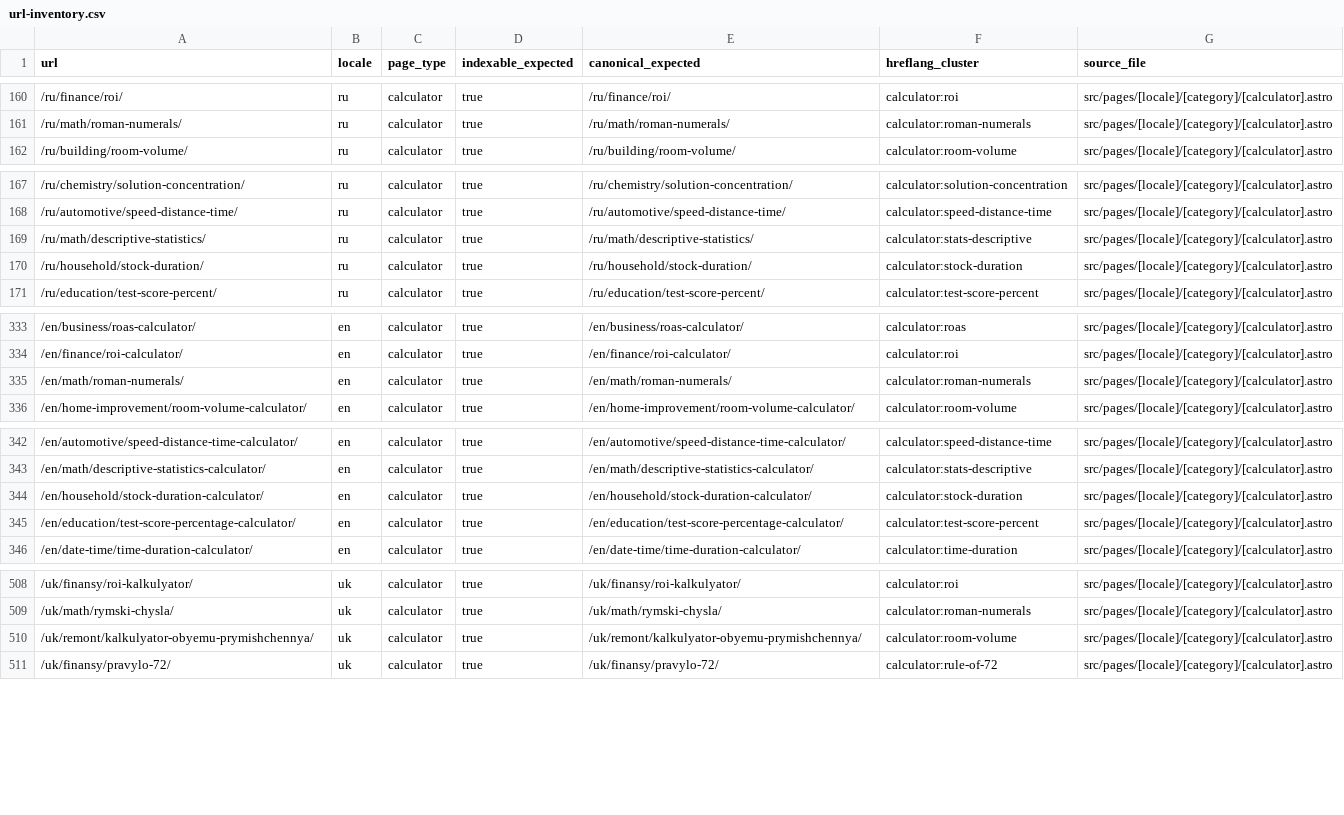
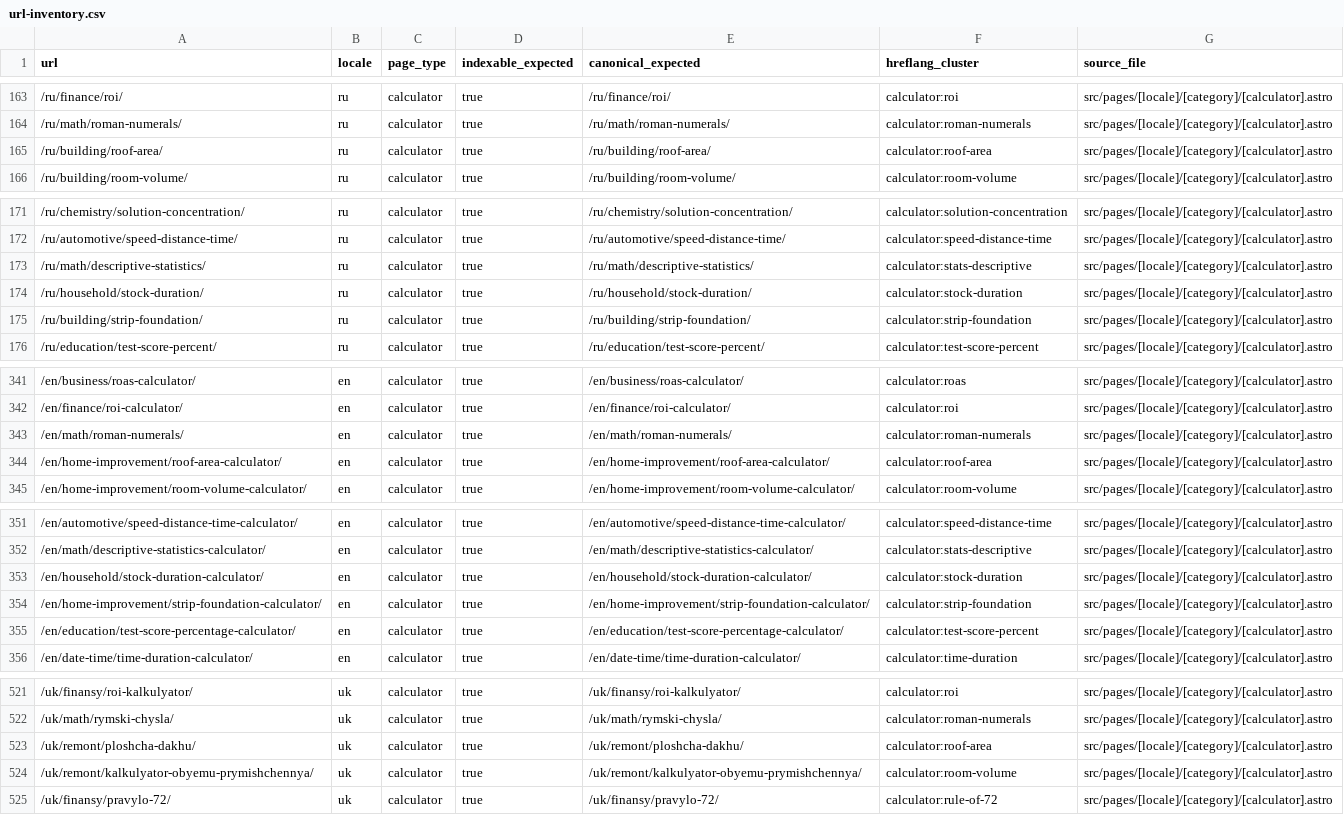
Before and after one commit to lolerkop/Calkulater, a CSV file: frontend/reports/url-inventory.csv, drawn as a sheet; only a part is shown, gaps mark what is left out; the diff covers the shown part only; the diff names each change by its address in the sheet, - before the commit and + after, or states it on an @@ line.

```diff
--- a/frontend/reports/url-inventory.csv
+++ b/frontend/reports/url-inventory.csv
+row 165: /ru/building/roof-area/ | ru | calculator | true | /ru/building/roof-area/ | calculator:roof-area | src/pages/[locale]/[category]/[calculator].astro
+row 175: /ru/building/strip-foundation/ | ru | calculator | true | /ru/building/strip-foundation/ | calculator:strip-foundation | src/pages/[locale]/[category]/[calculator].astro
+row 344: /en/home-improvement/roof-area-calculator/ | en | calculator | true | /en/home-improvement/roof-area-calculator/ | calculator:roof-area | src/pages/[locale]/[category]/[calculator].astro
+row 354: /en/home-improvement/strip-foundation-calculator/ | en | calculator | true | /en/home-improvement/strip-foundation-calculator/ | calculator:strip-foundation | src/pages/[locale]/[category]/[calculator].astro
+row 523: /uk/remont/ploshcha-dakhu/ | uk | calculator | true | /uk/remont/ploshcha-dakhu/ | calculator:roof-area | src/pages/[locale]/[category]/[calculator].astro
```
Also changed, not shown: 10 added rows elsewhere in this file, frontend/reports/localization-parity.csv, 41 other files.
